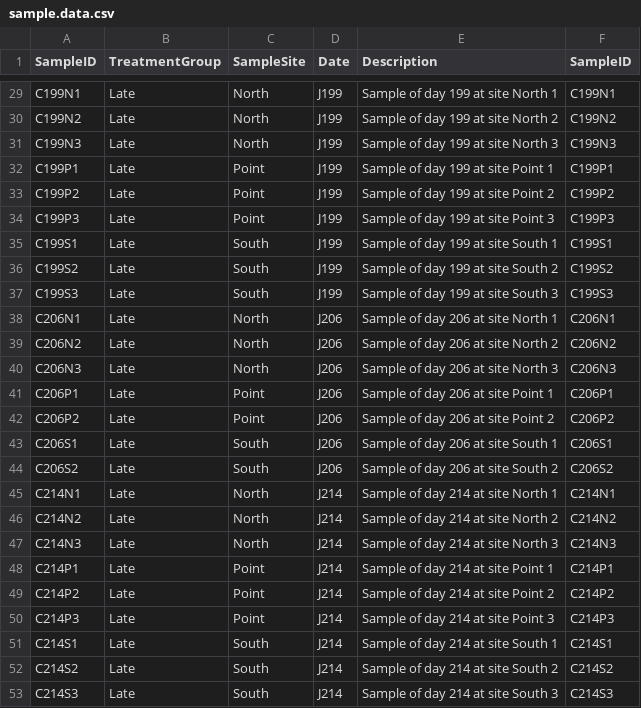
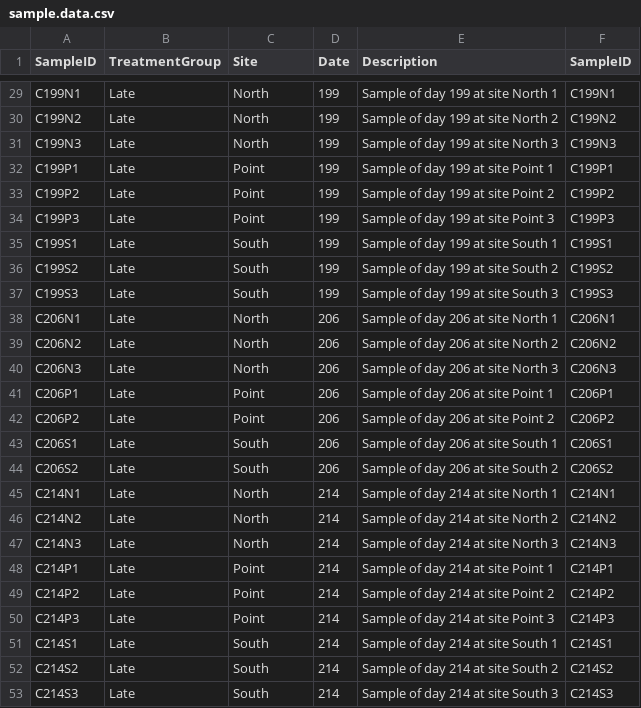
Before and after one commit to TheaWhitman/Mikes_MS_Data, a CSV file: sample.data.csv, drawn as a sheet; only a part is shown, gaps mark what is left out; the diff covers the shown part only; the diff names each change by its address in the sheet, - before the commit and + after, or states it on an @@ line.

```diff
--- a/sample.data.csv
+++ b/sample.data.csv
-C1: SampleSite
+C1: Site
-D29:D37 (Date): J199
+D29:D37 (Date): 199
-D38:D44 (Date): J206
+D38:D44 (Date): 206
-D45:D53 (Date): J214
+D45:D53 (Date): 214
```
Also changed, not shown: 27 edited cells elsewhere in this file, 4 other files.
